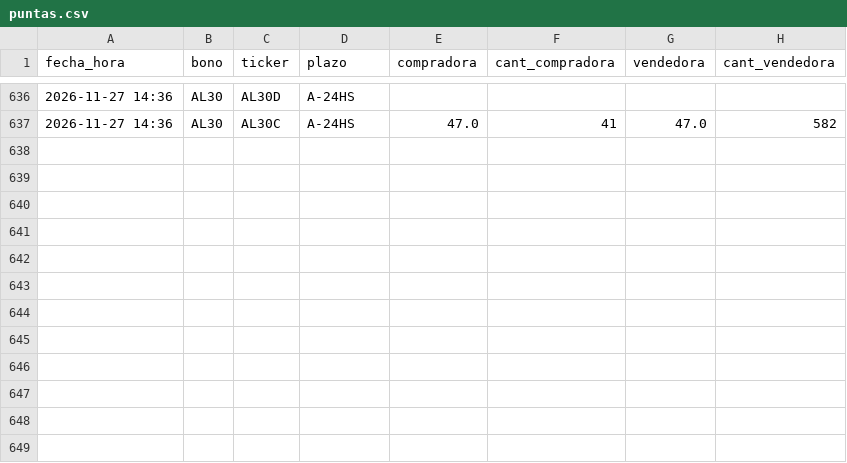
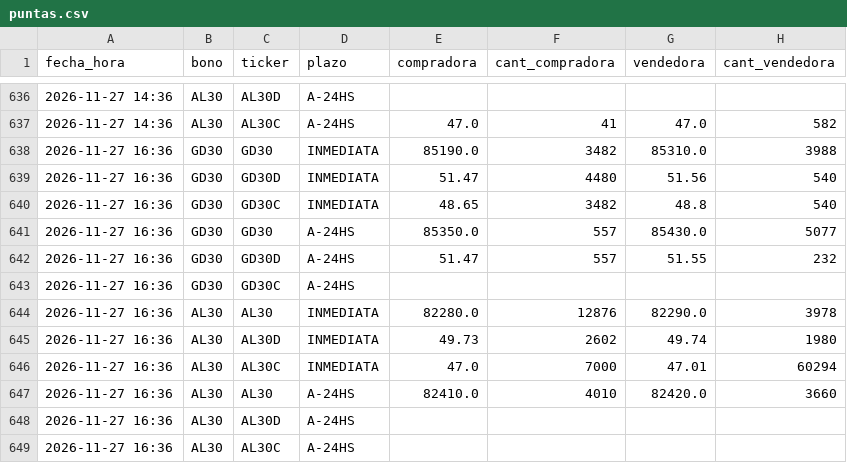
Before and after one commit to Dcostanzo30/ppi-lector, a CSV file: estudios/mep/puntas.csv, drawn as a sheet; only a part is shown, gaps mark what is left out.

Commit message:
MEP con puntas 2026-11-27-1637

```diff
--- a/estudios/mep/puntas.csv
+++ b/estudios/mep/puntas.csv
@@ -637 +637,13 @@ fecha_hora,bono,ticker,plazo,compradora,cant_compradora,vendedora,cant_vendedora
 2026-11-27 14:36,AL30,AL30C,A-24HS,47.0,41,47.0,582
+2026-11-27 16:36,GD30,GD30,INMEDIATA,85190.0,3482,85310.0,3988
+2026-11-27 16:36,GD30,GD30D,INMEDIATA,51.47,4480,51.56,540
+2026-11-27 16:36,GD30,GD30C,INMEDIATA,48.65,3482,48.8,540
+2026-11-27 16:36,GD30,GD30,A-24HS,85350.0,557,85430.0,5077
+2026-11-27 16:36,GD30,GD30D,A-24HS,51.47,557,51.55,232
+2026-11-27 16:36,GD30,GD30C,A-24HS,,,,
+2026-11-27 16:36,AL30,AL30,INMEDIATA,82280.0,12876,82290.0,3978
+2026-11-27 16:36,AL30,AL30D,INMEDIATA,49.73,2602,49.74,1980
+2026-11-27 16:36,AL30,AL30C,INMEDIATA,47.0,7000,47.01,60294
+2026-11-27 16:36,AL30,AL30,A-24HS,82410.0,4010,82420.0,3660
+2026-11-27 16:36,AL30,AL30D,A-24HS,,,,
+2026-11-27 16:36,AL30,AL30C,A-24HS,,,,
```
Also changed, not shown: estudios/mep/mep.csv, 1 other file.
